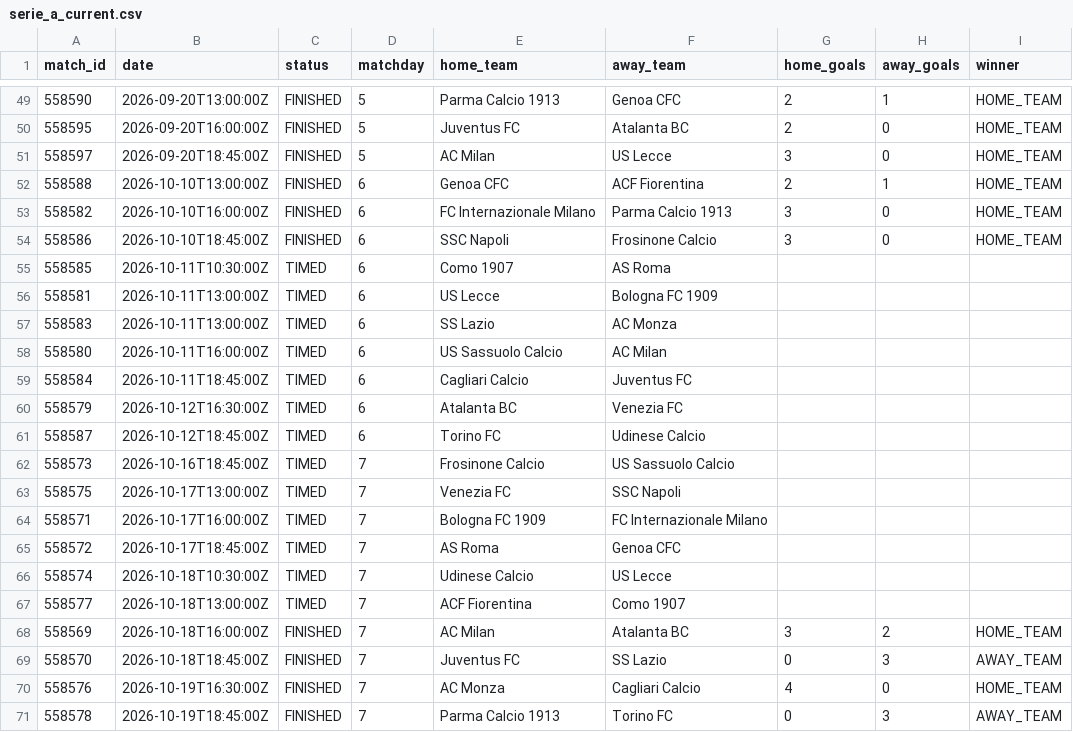
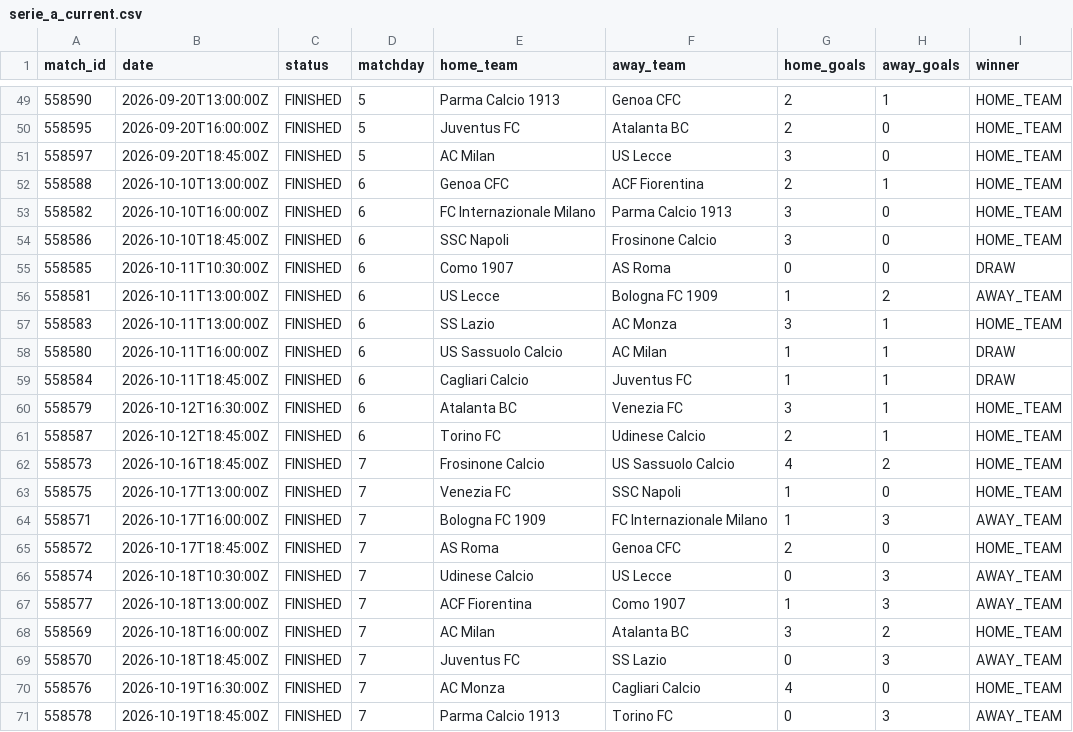
Before and after one commit to kothetsoe11878-bet/analysis-football-bot, a CSV file: data/results/serie_a_current.csv, drawn as a sheet; only a part is shown, gaps mark what is left out.

```diff
--- a/data/results/serie_a_current.csv
+++ b/data/results/serie_a_current.csv
@@ -54,15 +54,15 @@
 558586,2026-10-10T18:45:00Z,FINISHED,6,SSC Napoli,Frosinone Calcio,3,0,HOME_TEAM
-558585,2026-10-11T10:30:00Z,TIMED,6,Como 1907,AS Roma,,,
-558581,2026-10-11T13:00:00Z,TIMED,6,US Lecce,Bologna FC 1909,,,
-558583,2026-10-11T13:00:00Z,TIMED,6,SS Lazio,AC Monza,,,
-558580,2026-10-11T16:00:00Z,TIMED,6,US Sassuolo Calcio,AC Milan,,,
-558584,2026-10-11T18:45:00Z,TIMED,6,Cagliari Calcio,Juventus FC,,,
-558579,2026-10-12T16:30:00Z,TIMED,6,Atalanta BC,Venezia FC,,,
-558587,2026-10-12T18:45:00Z,TIMED,6,Torino FC,Udinese Calcio,,,
-558573,2026-10-16T18:45:00Z,TIMED,7,Frosinone Calcio,US Sassuolo Calcio,,,
-558575,2026-10-17T13:00:00Z,TIMED,7,Venezia FC,SSC Napoli,,,
-558571,2026-10-17T16:00:00Z,TIMED,7,Bologna FC 1909,FC Internazionale Milano,,,
-558572,2026-10-17T18:45:00Z,TIMED,7,AS Roma,Genoa CFC,,,
-558574,2026-10-18T10:30:00Z,TIMED,7,Udinese Calcio,US Lecce,,,
-558577,2026-10-18T13:00:00Z,TIMED,7,ACF Fiorentina,Como 1907,,,
+558585,2026-10-11T10:30:00Z,FINISHED,6,Como 1907,AS Roma,0,0,DRAW
+558581,2026-10-11T13:00:00Z,FINISHED,6,US Lecce,Bologna FC 1909,1,2,AWAY_TEAM
+558583,2026-10-11T13:00:00Z,FINISHED,6,SS Lazio,AC Monza,3,1,HOME_TEAM
+558580,2026-10-11T16:00:00Z,FINISHED,6,US Sassuolo Calcio,AC Milan,1,1,DRAW
+558584,2026-10-11T18:45:00Z,FINISHED,6,Cagliari Calcio,Juventus FC,1,1,DRAW
+558579,2026-10-12T16:30:00Z,FINISHED,6,Atalanta BC,Venezia FC,3,1,HOME_TEAM
+558587,2026-10-12T18:45:00Z,FINISHED,6,Torino FC,Udinese Calcio,2,1,HOME_TEAM
+558573,2026-10-16T18:45:00Z,FINISHED,7,Frosinone Calcio,US Sassuolo Calcio,4,2,HOME_TEAM
+558575,2026-10-17T13:00:00Z,FINISHED,7,Venezia FC,SSC Napoli,1,0,HOME_TEAM
+558571,2026-10-17T16:00:00Z,FINISHED,7,Bologna FC 1909,FC Internazionale Milano,1,3,AWAY_TEAM
+558572,2026-10-17T18:45:00Z,FINISHED,7,AS Roma,Genoa CFC,2,0,HOME_TEAM
+558574,2026-10-18T10:30:00Z,FINISHED,7,Udinese Calcio,US Lecce,0,3,AWAY_TEAM
+558577,2026-10-18T13:00:00Z,FINISHED,7,ACF Fiorentina,Como 1907,1,3,AWAY_TEAM
 558569,2026-10-18T16:00:00Z,FINISHED,7,AC Milan,Atalanta BC,3,2,HOME_TEAM
```
Also changed, not shown: data/results/epl_current.csv.
